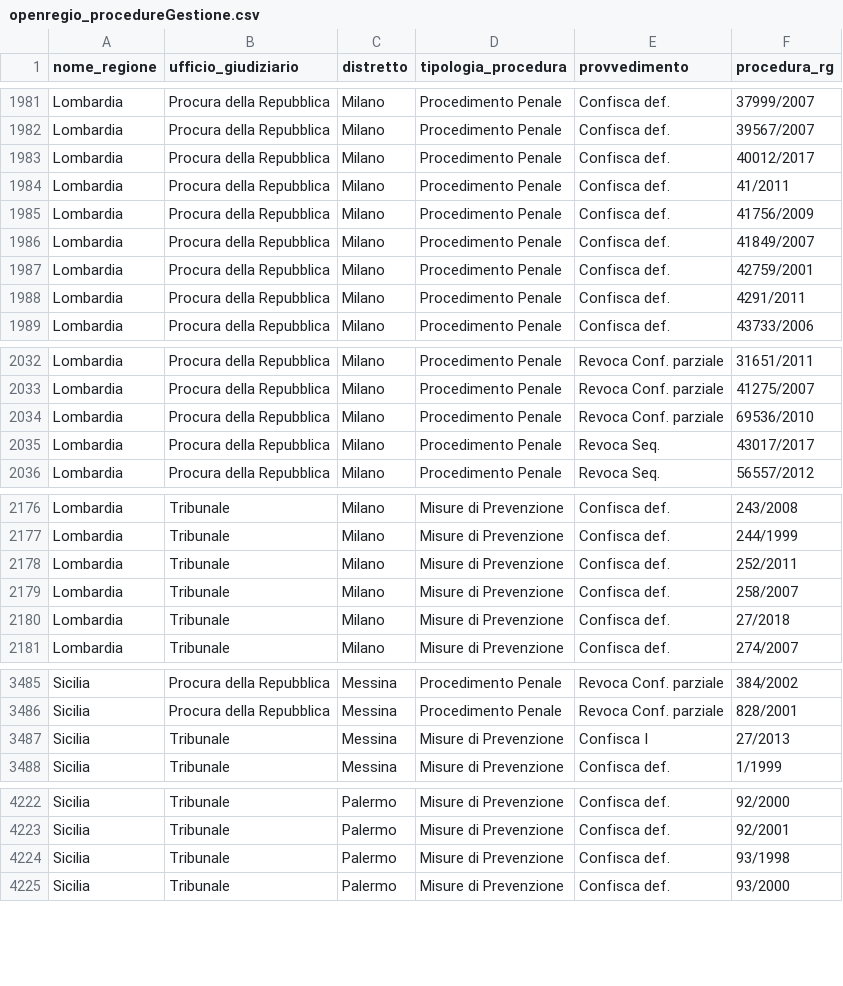
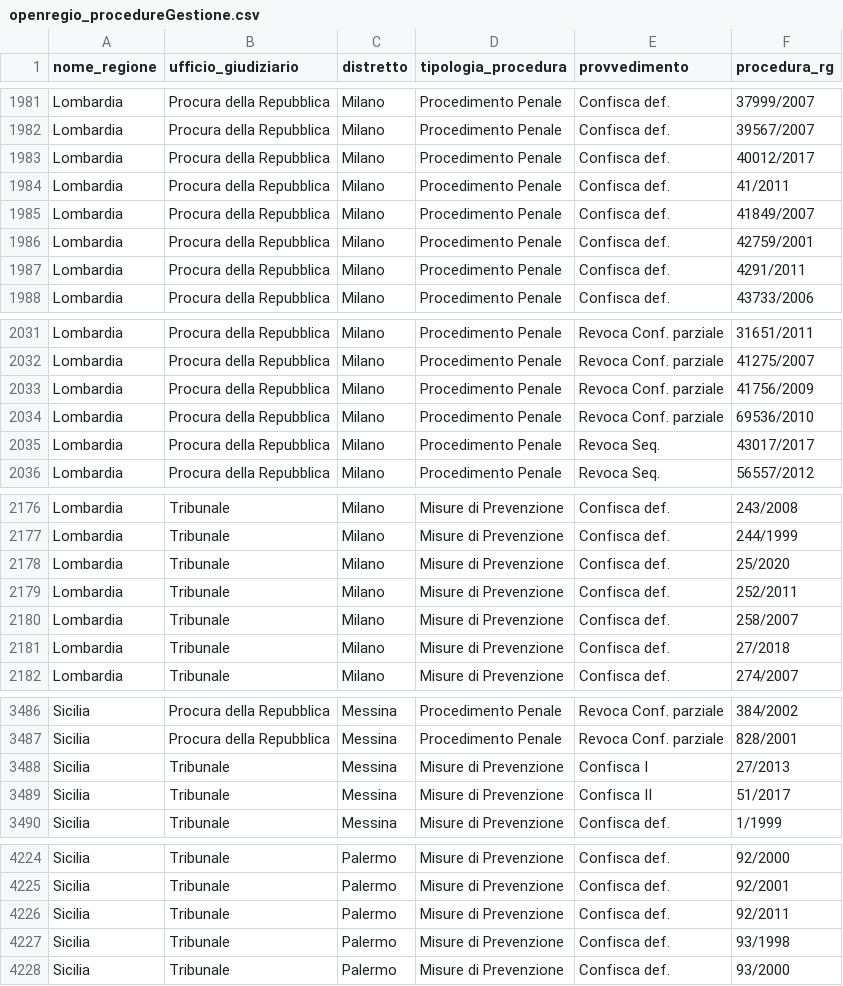
Before and after one commit to aborruso/firstaction, a CSV file: openregio_procedureGestione.csv, drawn as a sheet; only a part is shown, gaps mark what is left out; removed rows and columns are numbered as before the commit, all else as after; the diff names each change by its address in the sheet, - before the commit and + after, or states it on an @@ line.

```diff
--- a/openregio_procedureGestione.csv
+++ b/openregio_procedureGestione.csv
-row 1985: Lombardia | Procura della Repubblica | Milano | Procedimento Penale | Confisca def. | 41756/2009
+row 2033: Lombardia | Procura della Repubblica | Milano | Procedimento Penale | Revoca Conf. parziale | 41756/2009
+row 2178: Lombardia | Tribunale | Milano | Misure di Prevenzione | Confisca def. | 25/2020
+row 3489: Sicilia | Tribunale | Messina | Misure di Prevenzione | Confisca II | 51/2017
+row 4226: Sicilia | Tribunale | Palermo | Misure di Prevenzione | Confisca def. | 92/2011
```
Also changed, not shown: openregio_aziendeGestione.csv, processing/log.csv, 4 other files.
